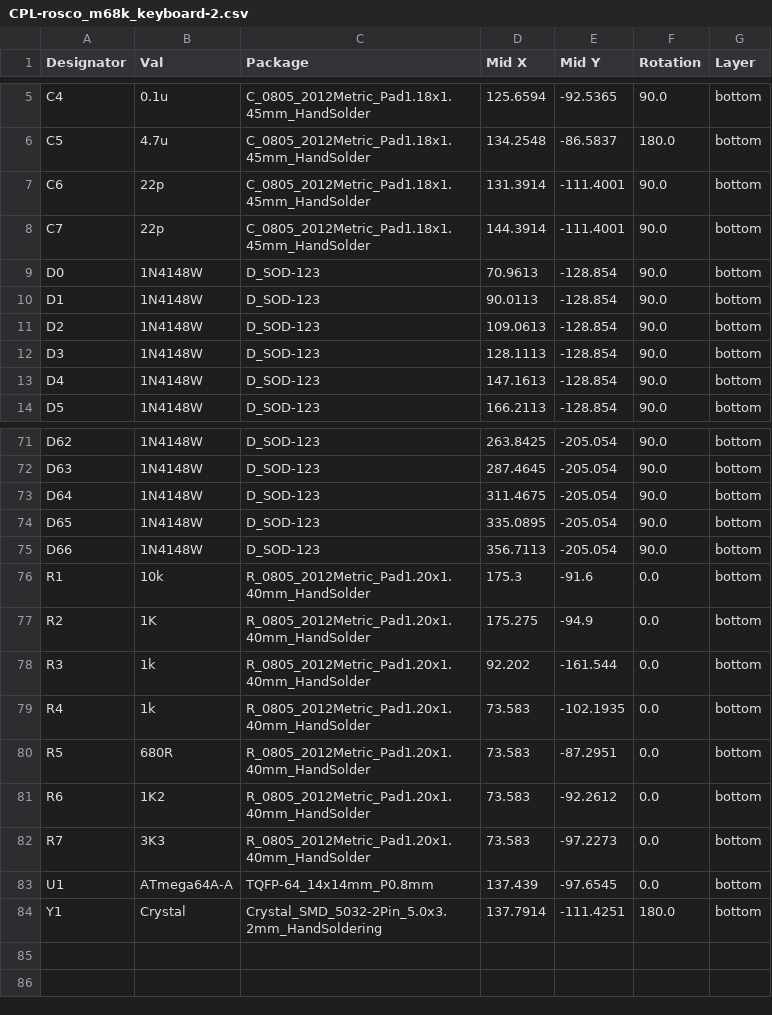
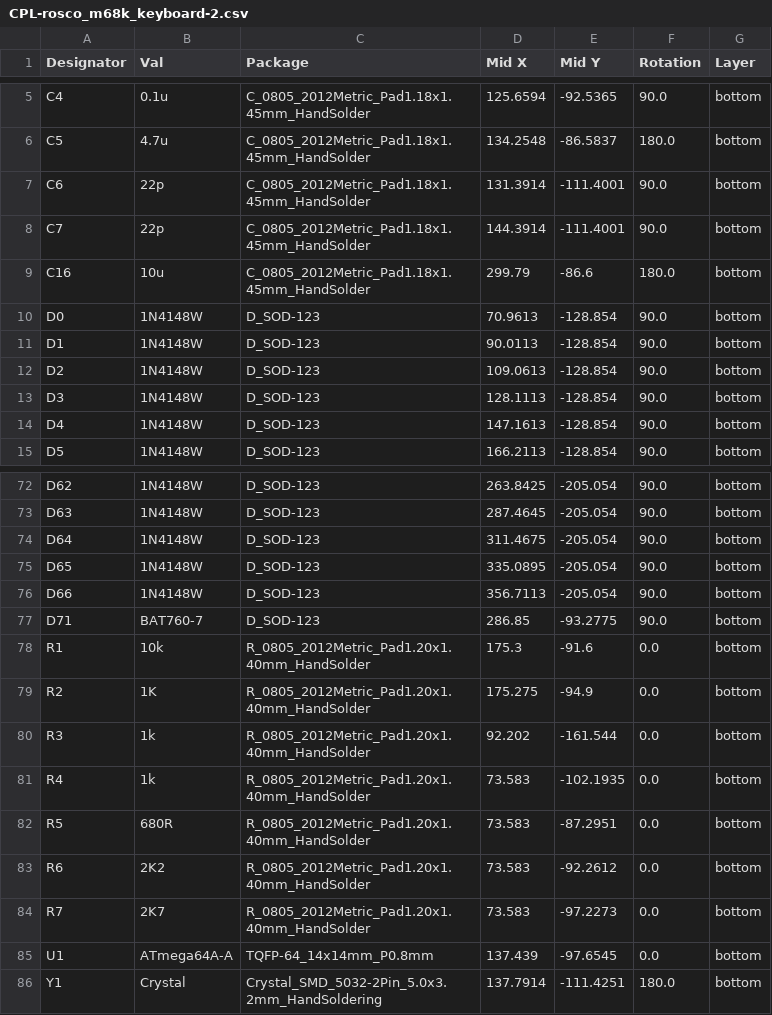
Before and after one commit to rosco-m68k/rosco_keyboard, a CSV file: kicad/jlcpcb/production_files/CPL-rosco_m68k_keyboard-2.csv, drawn as a sheet; only a part is shown, gaps mark what is left out.

```diff
--- a/kicad/jlcpcb/production_files/CPL-rosco_m68k_keyboard-2.csv
+++ b/kicad/jlcpcb/production_files/CPL-rosco_m68k_keyboard-2.csv
@@ -8,2 +8,3 @@ C6,22p,C_0805_2012Metric_Pad1.18x1.45mm_HandSolder,131.3914,-111.4001,90.0,botto
 C7,22p,C_0805_2012Metric_Pad1.18x1.45mm_HandSolder,144.3914,-111.4001,90.0,bottom
+C16,10u,C_0805_2012Metric_Pad1.18x1.45mm_HandSolder,299.79,-86.6,180.0,bottom
 D0,1N4148W,D_SOD-123,70.9613,-128.854,90.0,bottom
@@ -75,2 +76,3 @@ D65,1N4148W,D_SOD-123,335.0895,-205.054,90.0,bottom
 D66,1N4148W,D_SOD-123,356.7113,-205.054,90.0,bottom
+D71,BAT760-7,D_SOD-123,286.85,-93.2775,90.0,bottom
 R1,10k,R_0805_2012Metric_Pad1.20x1.40mm_HandSolder,175.3,-91.6,0.0,bottom
@@ -80,4 +82,4 @@ R4,1k,R_0805_2012Metric_Pad1.20x1.40mm_HandSolder,73.583,-102.1935,0.0,bottom
 R5,680R,R_0805_2012Metric_Pad1.20x1.40mm_HandSolder,73.583,-87.2951,0.0,bottom
-R6,1K2,R_0805_2012Metric_Pad1.20x1.40mm_HandSolder,73.583,-92.2612,0.0,bottom
-R7,3K3,R_0805_2012Metric_Pad1.20x1.40mm_HandSolder,73.583,-97.2273,0.0,bottom
+R6,2K2,R_0805_2012Metric_Pad1.20x1.40mm_HandSolder,73.583,-92.2612,0.0,bottom
+R7,2K7,R_0805_2012Metric_Pad1.20x1.40mm_HandSolder,73.583,-97.2273,0.0,bottom
 U1,ATmega64A-A,TQFP-64_14x14mm_P0.8mm,137.439,-97.6545,0.0,bottom
```
Also changed, not shown: kicad/jlcpcb/production_files/BOM-rosco_m68k_keyboard-2.csv, 20 other files.
